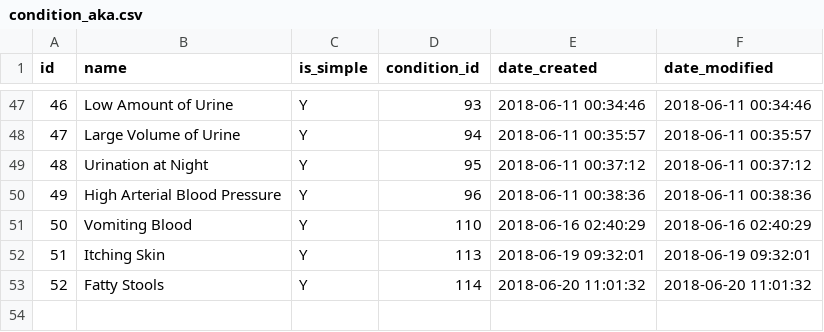
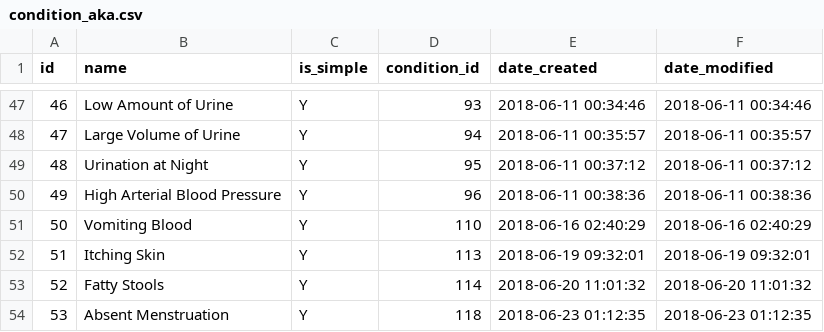
Before and after one commit to gafmgafm/med, a CSV file: data/condition_aka.csv, drawn as a sheet; only a part is shown, gaps mark what is left out; the diff names each change by its address in the sheet, - before the commit and + after, or states it on an @@ line.

```diff
--- a/data/condition_aka.csv
+++ b/data/condition_aka.csv
+row 54: 53 | Absent Menstruation | Y | 118 | 2018-06-23 01:12:35 | 2018-06-23 01:12:35
```
Also changed, not shown: data/condition.csv, data/condition_relation.csv.
